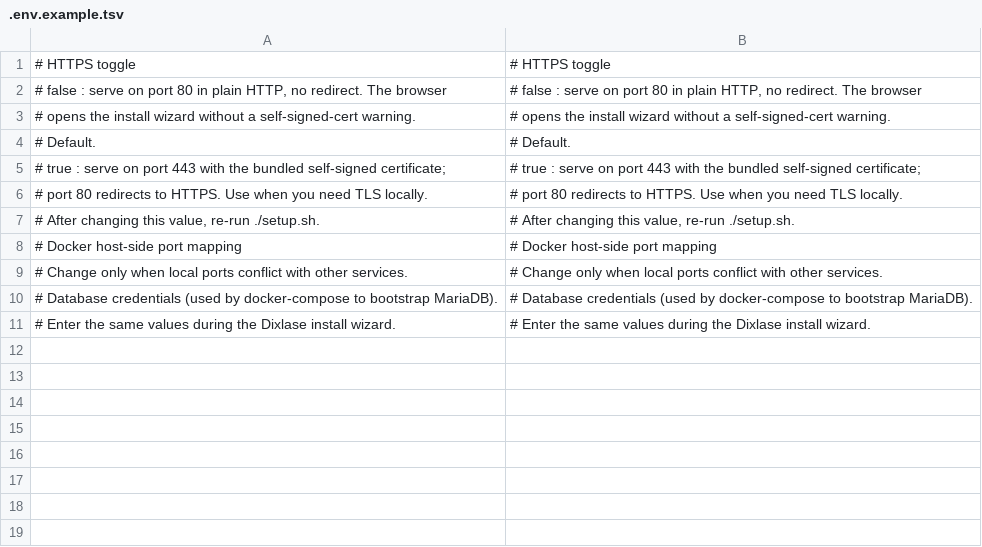
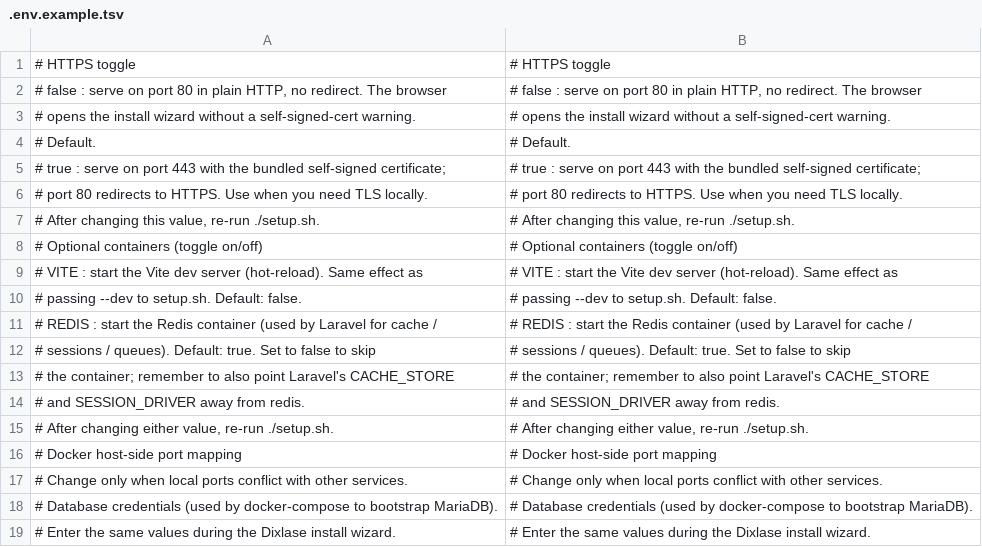
Before and after one commit to Dixlase/dixlase-docker-installer, a TSV file: lang/en/.env.example.tsv, drawn as a sheet; the diff names each change by its address in the sheet, - before the commit and + after, or states it on an @@ line.

Commit message:
feat: add VITE and REDIS toggles in .env via compose profiles / .env で VITE と REDIS を compose profile 経由で切替可能にする
The Vite dev server was only togglable via setup.sh's --dev CLI flag,
and the Redis container started unconditionally. Make both honor a
flag in .env so users can persist their choice without remembering a
CLI argument and skip Redis entirely when they don't need it.
Vite dev サーバーは setup.sh の --dev フラグでしか切替できず、Redis
コンテナは無条件に起動していました。両方を .env のフラグで制御できる
ようにし、CLI 引数を覚えなくても選択を永続化でき、Redis が不要な場合
は完全にスキップできるようにします。

- Add VITE=false and REDIS=true toggles to .env.example with comment
  blocks explaining each
  .env.example に VITE=false / REDIS=true のトグルを追加し、それぞれ
  説明用のコメントブロックを付ける
- Add profiles: ["redis"] to the redis service so it activates only
  when the redis profile is on (vite already used profiles: ["dev"])
  redis サービスに profiles: ["redis"] を付け、redis profile が有効な
  ときだけ起動するようにする (vite はすでに profiles: ["dev"] を使用)
- Have setup.sh derive COMPOSE_PROFILES from VITE/REDIS (and CLI
  --dev) and write it back into .env so docker compose picks the
  right profile set for every later up/down without flags
  setup.sh が VITE/REDIS (および CLI --dev) から COMPOSE_PROFILES を
  導出して .env に書き戻し、その後の docker compose up/down がフラグ
  なしで正しい profile セットを選ぶようにする
- Drop the now-redundant COMPOSE_PROFILE_ARGS array and "--profile dev"
  flags from setup.sh
  不要になった COMPOSE_PROFILE_ARGS 配列と "--profile dev" フラグを
  setup.sh から削除する
- Sync DEV_MODE with the effective VITE flag so the step [6/6] message
  and the access-URL display match what actually runs
  実際に動く内容と一致するよう、DEV_MODE を有効な VITE フラグと同期
  させる (ステップ [6/6] のメッセージとアクセス URL 表示)
- Document the new toggles in README.md and README.ja.md (.env
  example block and the "re-run setup.sh after changing" note)
  README.md と README.ja.md に新しいトグルを記載する (.env のサンプル
  ブロックと "変更後は setup.sh を再実行" の注記)

```diff
--- a/lang/en/.env.example.tsv
+++ b/lang/en/.env.example.tsv
+row 8: # Optional containers (toggle on/off) | # Optional containers (toggle on/off)
+row 9: # VITE : start the Vite dev server (hot-reload). Same effect as | # VITE : start the Vite dev server (hot-reload). Same effect as
+row 10: # passing --dev to setup.sh. Default: false. | # passing --dev to setup.sh. Default: false.
+row 11: # REDIS : start the Redis container (used by Laravel for cache / | # REDIS : start the Redis container (used by Laravel for cache /
+row 12: # sessions / queues). Default: true. Set to false to skip | # sessions / queues). Default: true. Set to false to skip
+row 13: # the container; remember to also point Laravel's CACHE_STORE | # the container; remember to also point Laravel's CACHE_STORE
+row 14: # and SESSION_DRIVER away from redis. | # and SESSION_DRIVER away from redis.
+row 15: # After changing either value, re-run ./setup.sh. | # After changing either value, re-run ./setup.sh.
```
Also changed, not shown: lang/en/docker-compose.yml.tsv, lang/ja/.env.example.tsv, 6 other files.
